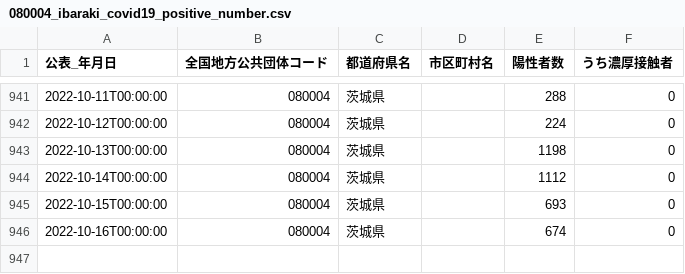
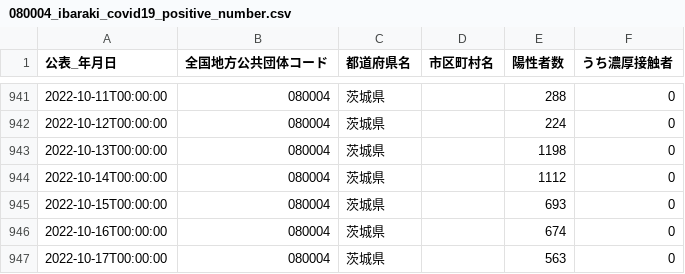
Before and after one commit to a01sa01to/my-website-2, a CSV file: static/opendata/api/raw/covid19_ibaraki/080004_ibaraki_covid19_positive_number.csv, drawn as a sheet; only a part is shown, gaps mark what is left out.

```diff
--- a/static/opendata/api/raw/covid19_ibaraki/080004_ibaraki_covid19_positive_number.csv
+++ b/static/opendata/api/raw/covid19_ibaraki/080004_ibaraki_covid19_positive_number.csv
@@ -946 +946,2 @@
 2022-10-16T00:00:00,080004,茨城県,,674,0
+2022-10-17T00:00:00,080004,茨城県,,563,0
```
Also changed, not shown: static/opendata/api/raw/covid19_ibaraki/080004_ibaraki_covid19_death_number.csv, 6 other files.
